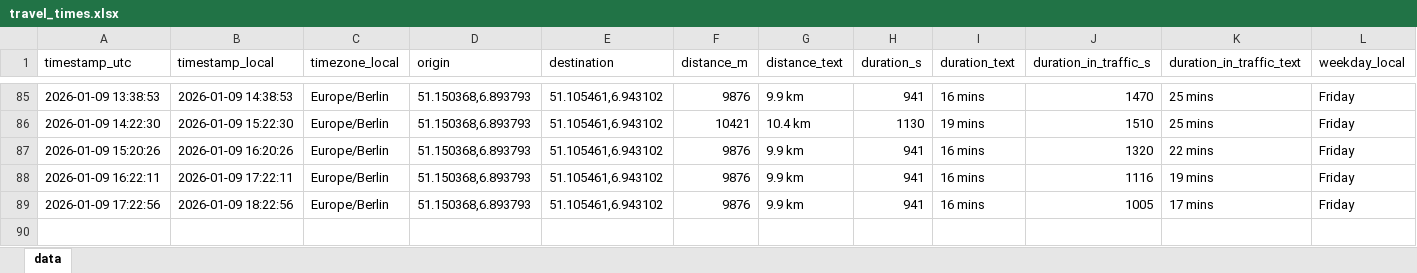
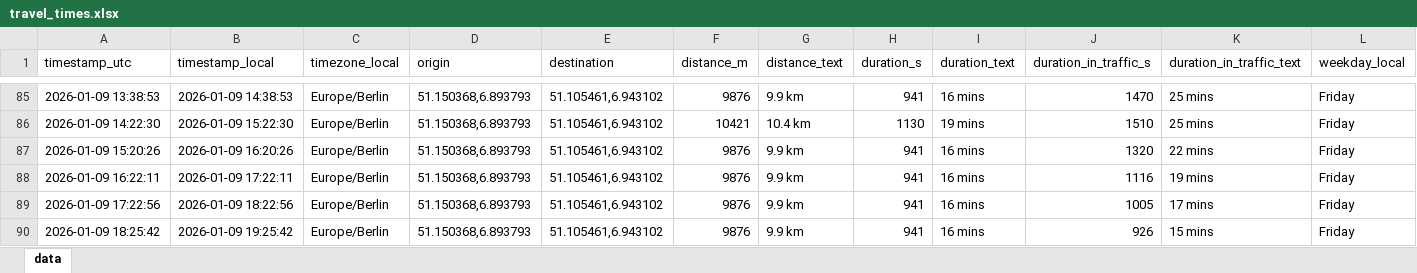
Before and after one commit to tobigrabosch-sketch/Fahrzeiten_new, an Excel workbook: data/travel_times.xlsx, sheet data, drawn as a sheet; only a part is shown, gaps mark what is left out; values as stored, in another font and other column widths than the file's, no borders; rows hold the shown columns only; the diff names each change by its address in the sheet, - before the commit and + after, or states it on an @@ line.

```diff
--- a/data/travel_times.xlsx (sheet data)
+++ b/data/travel_times.xlsx (sheet data)
+row 90: 2026-01-09 18:25:42 | 2026-01-09 19:25:42 | Europe/Berlin | 51.150368,6.893793 | 51.105461,6.943102 | 9876 | 9.9 km | 941 | 16 mins | 926 | 15 mins | Friday
```
Also changed, not shown: 1 other file.
